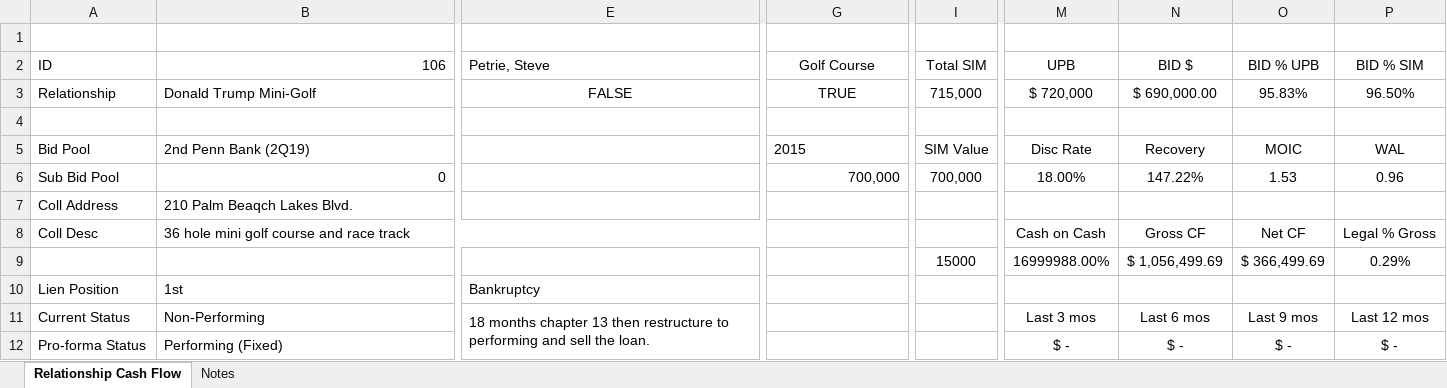
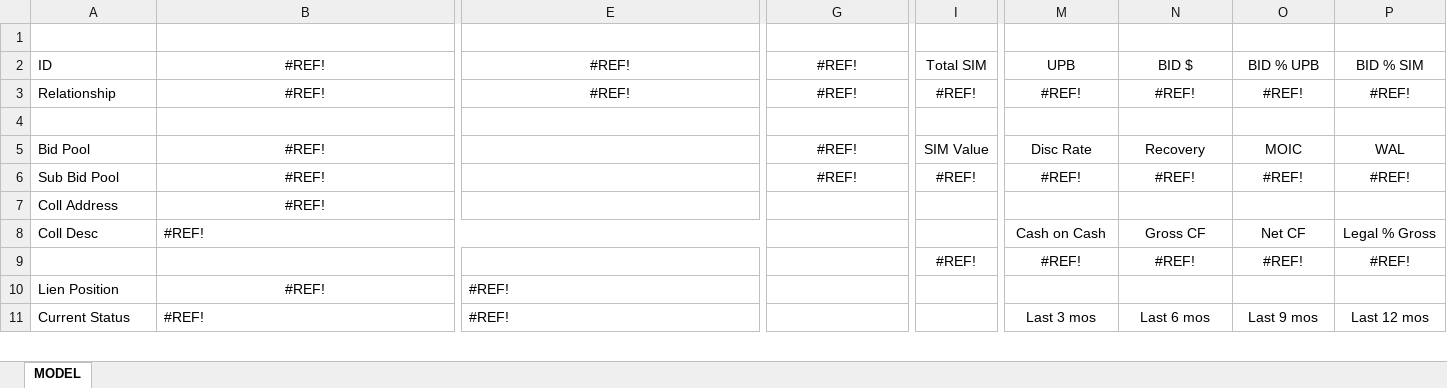
Before and after one commit to ajoyce-sim/SummitReports, an Excel workbook: Src/SummitReports.Objects/Reports/UWRelationshipCashFlowReport/UW-RCF-Reports.xlsx, sheet MODEL, drawn as a sheet; only a part is shown, gaps mark what is left out; values as stored, in another font and other column widths than the file's, no borders; removed rows and columns are numbered as before the commit, all else as after; rows hold the shown columns only; the diff covers the shown part only; the diff names each change by its address in the sheet, - before the commit and + after, or states it on an @@ line.

```diff
--- a/Src/SummitReports.Objects/Reports/UWRelationshipCashFlowReport/UW-RCF-Reports.xlsx (sheet MODEL)
+++ b/Src/SummitReports.Objects/Reports/UWRelationshipCashFlowReport/UW-RCF-Reports.xlsx (sheet MODEL)
-sheet tab: Relationship Cash Flow
+sheet tab: MODEL
-sheet tab: Notes
-B2: 106
+B2: #REF!
-B2 alignment: right
+B2 alignment: center
-E2: Petrie, Steve
+E2: #REF!
-E2 alignment: left
+E2 alignment: center
-G2: Golf Course
+G2: #REF!
-B3: Donald Trump Mini-Golf
+B3: #REF!
-B3 alignment: left
+B3 alignment: center
-E3: FALSE
+E3: #REF!
-G3: TRUE
+G3: #REF!
-I3: 715,000
+I3: #REF!
-M3: $ 720,000
+M3: #REF!
-N3: $ 690,000.00
+N3: #REF!
-O3: 95.83%
+O3: #REF!
-P3: 96.50%
+P3: #REF!
-B5: 2nd Penn Bank (2Q19)
+B5: #REF!
-B5 alignment: left
+B5 alignment: center
-G5: 2015
+G5: #REF!
-G5 alignment: left
+G5 alignment: center
-row 6: Sub Bid Pool | 0 |  | 700,000 | 700,000 | 18.00% | 147.22% | 1.53 | 0.96
-row 7: Coll Address | 210 Palm Beaqch Lakes Blvd.
+row 6: Sub Bid Pool | #REF! |  | #REF! | #REF! | #REF! | #REF! | #REF! | #REF!
+row 7: Coll Address | #REF!
-B8: 36 hole mini golf course and race track
+B8: #REF!
-row 9:  |  |  |  | 15000 | 16999988.00% | $ 1,056,499.69 | $ 366,499.69 | 0.29%
+row 9:  |  |  |  | #REF! | #REF! | #REF! | #REF! | #REF!
-B10: 1st
+B10: #REF!
-B10 alignment: left
+B10 alignment: center
-E10: Bankruptcy
+E10: #REF!
-B11: Non-Performing
+B11: #REF!
-E11: 18 months chapter 13 then restructure to performing and sell the loan.
+E11: #REF!
-row 12: Pro-forma Status | Performing (Fixed) |  |  |  | $ - | $ - | $ - | $ -
```
Also changed, not shown: 2 added rows, 1 removed row and 1 edited cell elsewhere in this sheet, 15 other files.
